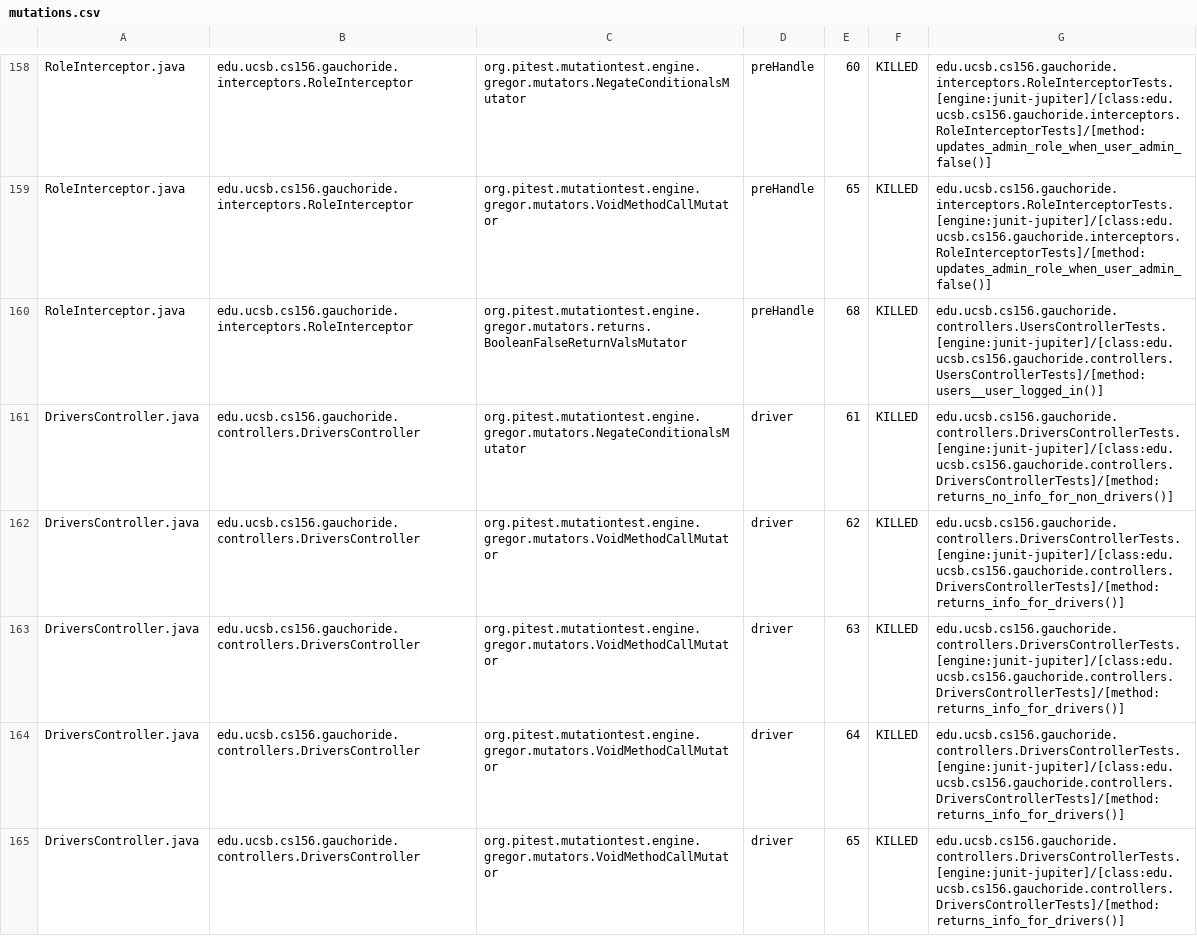
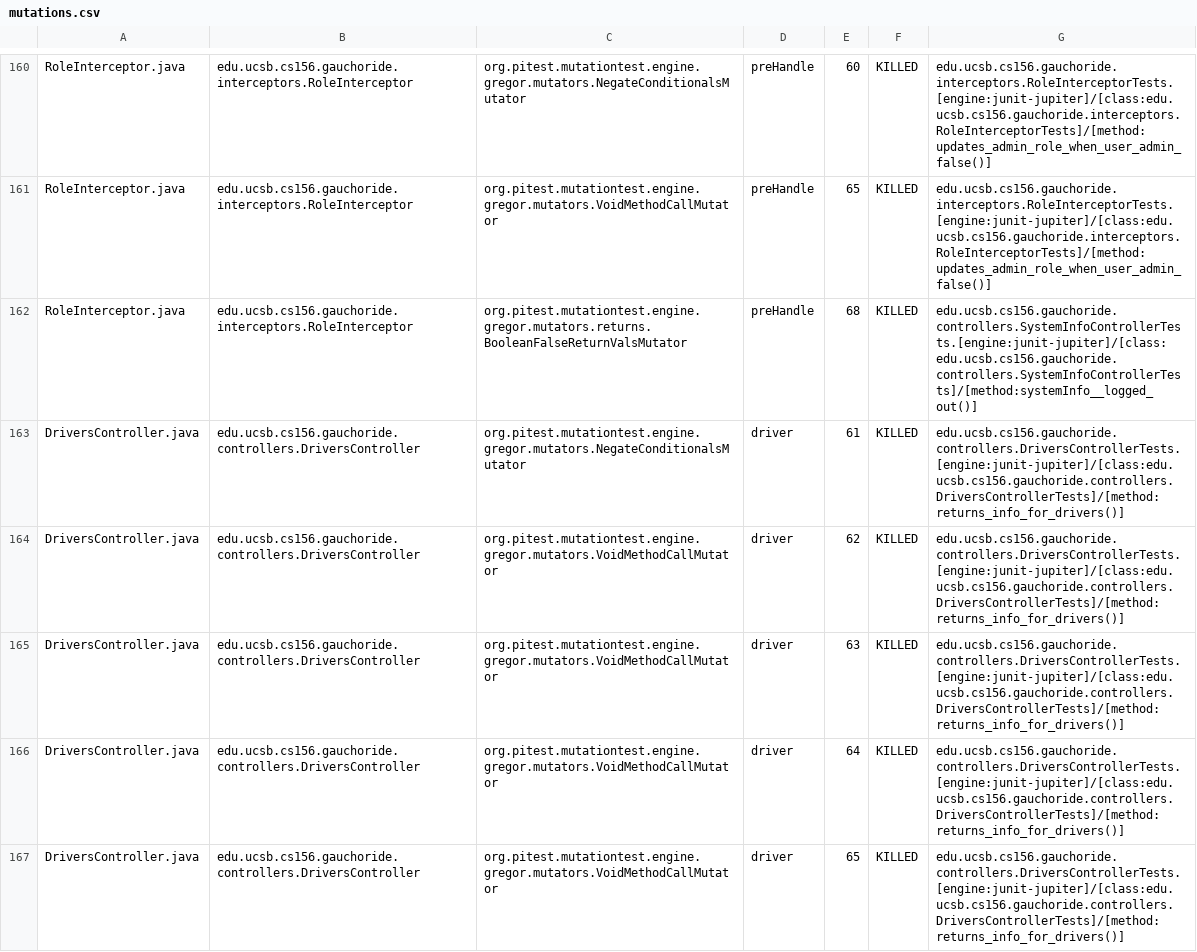
Before and after one commit to ucsb-cs156-s24/proj-gauchoride-s24-5pm-6, a CSV file: pitest/mutations.csv, drawn as a sheet; only a part is shown, gaps mark what is left out; the diff covers the shown part only.

Commit message:
Deploying to gh-pages from @ ucsb-cs156-s24/proj-gauchoride-s24-5pm-6@1baf3513643f54ee89cb07cf0d7c72cc683f1a7c 🚀

```diff
--- a/pitest/mutations.csv
+++ b/pitest/mutations.csv
@@ -159,4 +161,4 @@ RoleInterceptor.java,edu.ucsb.cs156.gauchoride.interceptors.RoleInterceptor,org.
 RoleInterceptor.java,edu.ucsb.cs156.gauchoride.interceptors.RoleInterceptor,org.pitest.mutationtest.engine.gregor.mutators.VoidMethodCallMutator,preHandle,65,KILLED,edu.ucsb.cs156.gauchoride.interceptors.RoleInterceptorTests.[engine:junit-jupiter]/[class:edu.ucsb.cs156.gauchoride.interceptors.RoleInterceptorTests]/[method:updates_admin_role_when_user_admin_false()]
-RoleInterceptor.java,edu.ucsb.cs156.gauchoride.interceptors.RoleInterceptor,org.pitest.mutationtest.engine.gregor.mutators.returns.BooleanFalseReturnValsMutator,preHandle,68,KILLED,edu.ucsb.cs156.gauchoride.controllers.UsersControllerTests.[engine:junit-jupiter]/[class:edu.ucsb.cs156.gauchoride.controllers.UsersControllerTests]/[method:users__user_logged_in()]
-DriversController.java,edu.ucsb.cs156.gauchoride.controllers.DriversController,org.pitest.mutationtest.engine.gregor.mutators.NegateConditionalsMutator,driver,61,KILLED,edu.ucsb.cs156.gauchoride.controllers.DriversControllerTests.[engine:junit-jupiter]/[class:edu.ucsb.cs156.gauchoride.controllers.DriversControllerTests]/[method:returns_no_info_for_non_drivers()]
+RoleInterceptor.java,edu.ucsb.cs156.gauchoride.interceptors.RoleInterceptor,org.pitest.mutationtest.engine.gregor.mutators.returns.BooleanFalseReturnValsMutator,preHandle,68,KILLED,edu.ucsb.cs156.gauchoride.controllers.SystemInfoControllerTests.[engine:junit-jupiter]/[class:edu.ucsb.cs156.gauchoride.controllers.SystemInfoControllerTests]/[method:systemInfo__logged_out()]
+DriversController.java,edu.ucsb.cs156.gauchoride.controllers.DriversController,org.pitest.mutationtest.engine.gregor.mutators.NegateConditionalsMutator,driver,61,KILLED,edu.ucsb.cs156.gauchoride.controllers.DriversControllerTests.[engine:junit-jupiter]/[class:edu.ucsb.cs156.gauchoride.controllers.DriversControllerTests]/[method:returns_info_for_drivers()]
 DriversController.java,edu.ucsb.cs156.gauchoride.controllers.DriversController,org.pitest.mutationtest.engine.gregor.mutators.VoidMethodCallMutator,driver,62,KILLED,edu.ucsb.cs156.gauchoride.controllers.DriversControllerTests.[engine:junit-jupiter]/[class:edu.ucsb.cs156.gauchoride.controllers.DriversControllerTests]/[method:returns_info_for_drivers()]
```
Also changed, not shown: 5 added rows, 2 moved rows and 38 edited cells elsewhere in this file, 20 other files.
